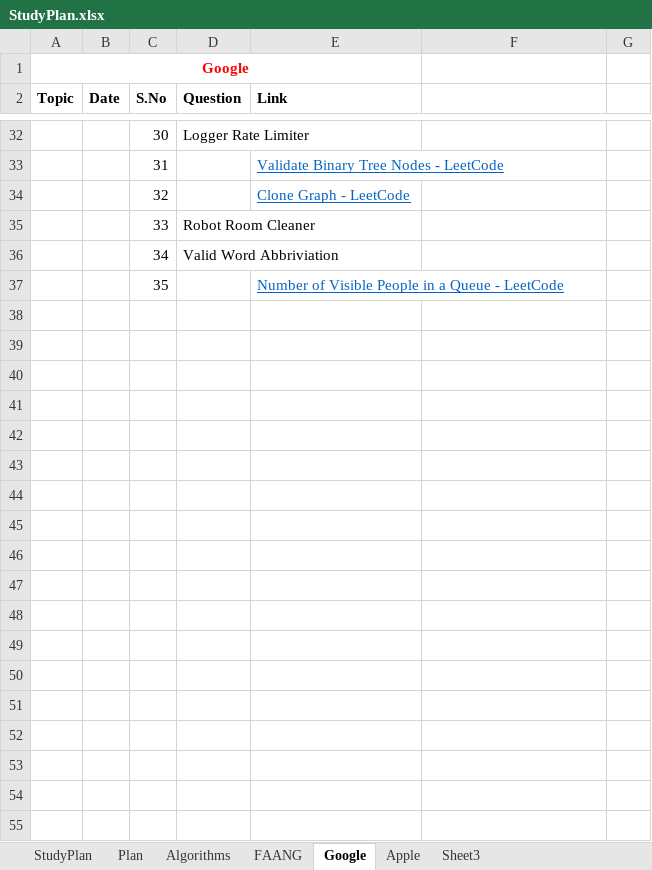
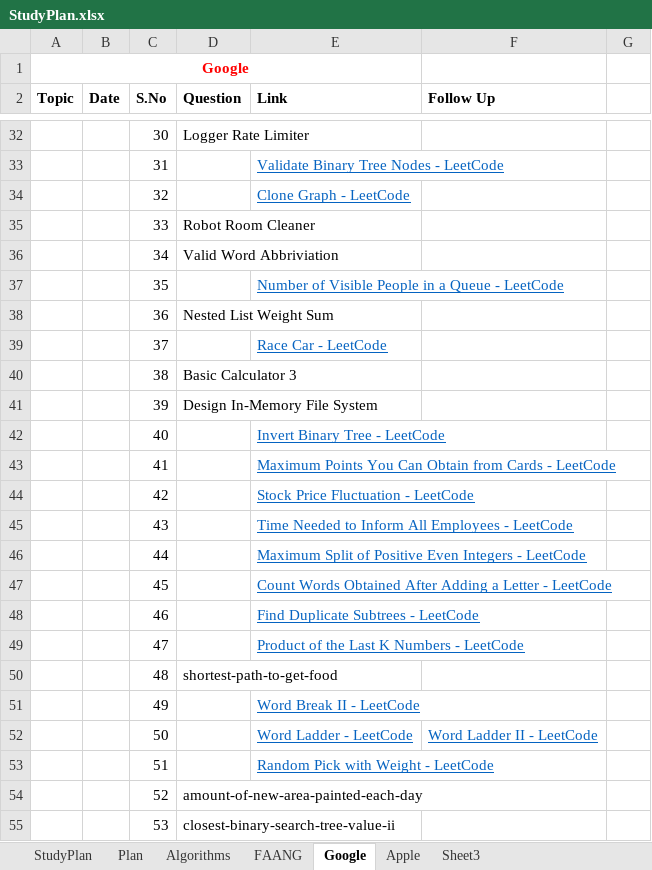
Before and after one commit to ram-err404/Learning, an Excel workbook: StudyPlan.xlsx, sheet Google, drawn as a sheet; only a part is shown, gaps mark what is left out; values as stored, in another font and other column widths than the file's, no borders; the diff covers the shown part only; the diff names each change by its address in the sheet, - before the commit and + after, or states it on an @@ line.

Commit message:
Adding questions to Study Plan

```diff
--- a/StudyPlan.xlsx (sheet Google)
+++ b/StudyPlan.xlsx (sheet Google)
-F2: (empty)
+F2: Follow Up
+row 38:  |  | 36 | Nested List Weight Sum
+row 39:  |  | 37 |  | Race Car - LeetCode
+row 40:  |  | 38 | Basic Calculator 3
+row 41:  |  | 39 | Design In-Memory File System
+row 42:  |  | 40 |  | Invert Binary Tree - LeetCode
+row 43:  |  | 41 |  | Maximum Points You Can Obtain from Cards - LeetCode
+row 44:  |  | 42 |  | Stock Price Fluctuation - LeetCode
+row 45:  |  | 43 |  | Time Needed to Inform All Employees - LeetCode
+row 46:  |  | 44 |  | Maximum Split of Positive Even Integers - LeetCode
+row 47:  |  | 45 |  | Count Words Obtained After Adding a Letter - LeetCode
+row 48:  |  | 46 |  | Find Duplicate Subtrees - LeetCode
+row 49:  |  | 47 |  | Product of the Last K Numbers - LeetCode
+row 50:  |  | 48 | shortest-path-to-get-food
+row 51:  |  | 49 |  | Word Break II - LeetCode
+row 52:  |  | 50 |  | Word Ladder - LeetCode | Word Ladder II - LeetCode
+row 53:  |  | 51 |  | Random Pick with Weight - LeetCode
+row 54:  |  | 52 | amount-of-new-area-painted-each-day
+row 55:  |  | 53 | closest-binary-search-tree-value-ii
```
Also changed, not shown: 41 added rows elsewhere in this sheet.
